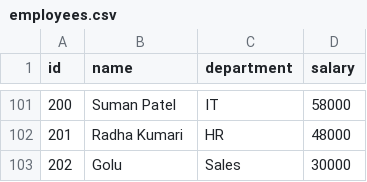
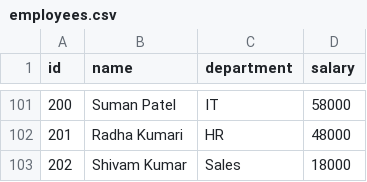
Before and after one commit to sanny-raj/employee-management-system, a CSV file: employees.csv, drawn as a sheet; only a part is shown, gaps mark what is left out.

```diff
--- a/employees.csv
+++ b/employees.csv
@@ -102,2 +102,2 @@ id,name,department,salary
 201,Radha Kumari,HR,48000
-202,Golu,Sales,30000
+202,Shivam Kumar,Sales,18000
```
Also changed, not shown: 1 other file.
